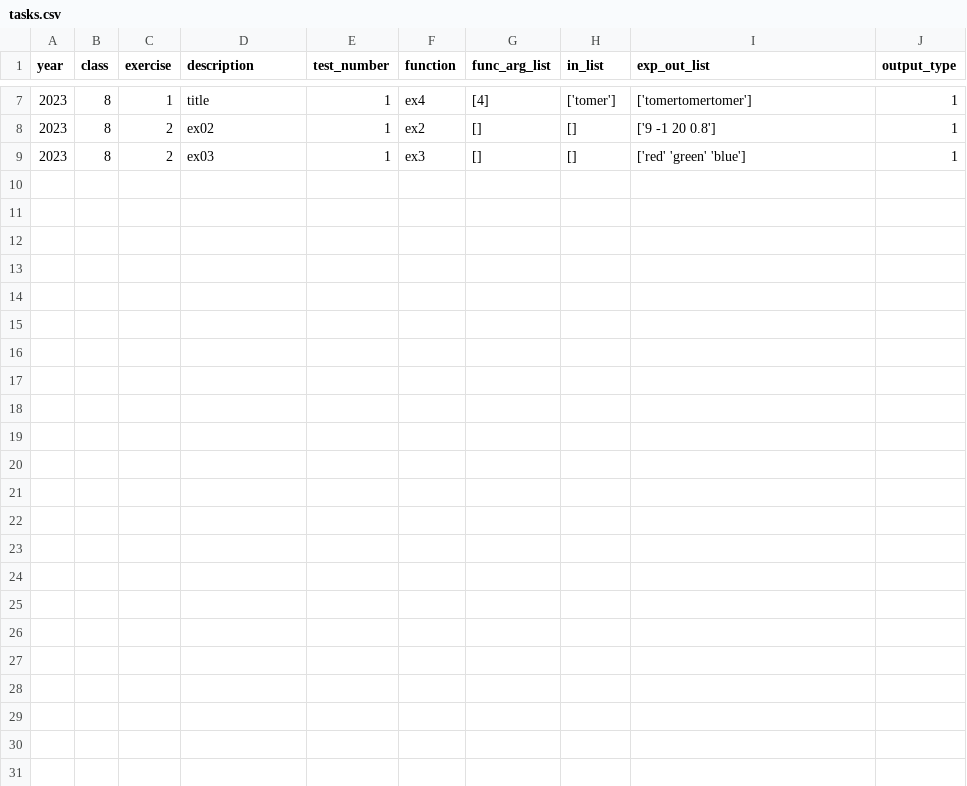
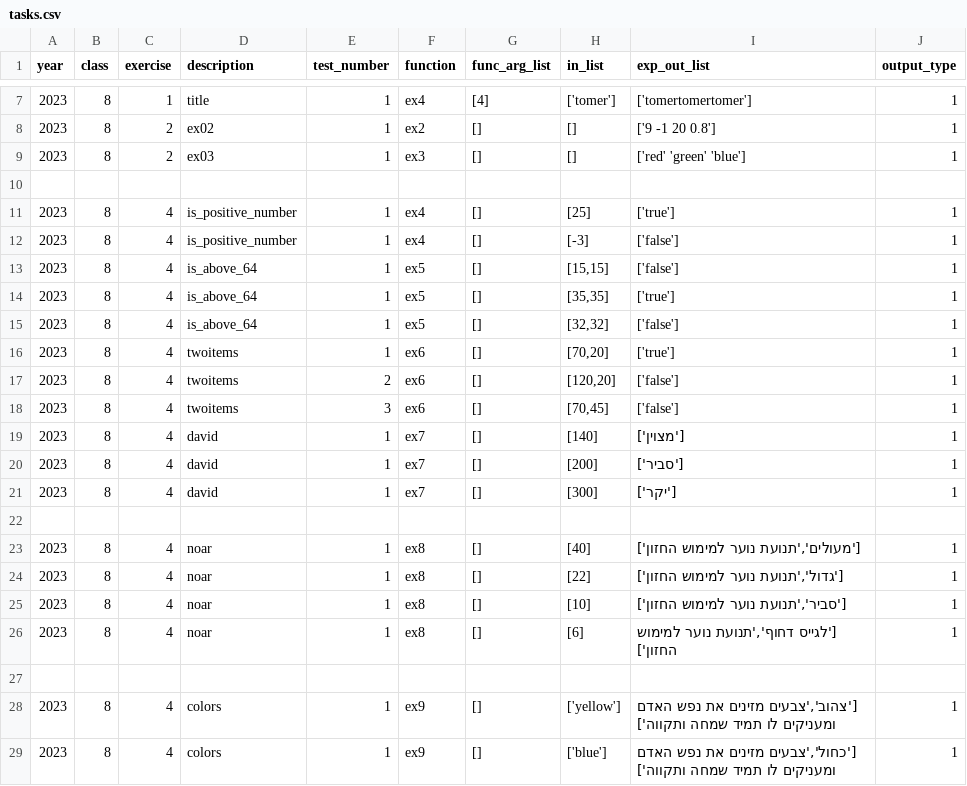
Before and after one commit to RabinSchool/auto_grading, a CSV file: tasks.csv, drawn as a sheet; only a part is shown, gaps mark what is left out; the diff names each change by its address in the sheet, - before the commit and + after, or states it on an @@ line.

Commit message:
Update tasks.csv

```diff
--- a/tasks.csv
+++ b/tasks.csv
+row 10: (empty)
+row 11: 2023 | 8 | 4 | is_positive_number | 1 | ex4 | [] | [25] | ['true'] | 1
+row 12: 2023 | 8 | 4 | is_positive_number | 1 | ex4 | [] | [-3] | ['false'] | 1
+row 13: 2023 | 8 | 4 | is_above_64 | 1 | ex5 | [] | [15,15] | ['false'] | 1
+row 14: 2023 | 8 | 4 | is_above_64 | 1 | ex5 | [] | [35,35] | ['true'] | 1
+row 15: 2023 | 8 | 4 | is_above_64 | 1 | ex5 | [] | [32,32] | ['false'] | 1
+row 16: 2023 | 8 | 4 | twoitems | 1 | ex6 | [] | [70,20] | ['true'] | 1
+row 17: 2023 | 8 | 4 | twoitems | 2 | ex6 | [] | [120,20] | ['false'] | 1
+row 18: 2023 | 8 | 4 | twoitems | 3 | ex6 | [] | [70,45] | ['false'] | 1
+row 19: 2023 | 8 | 4 | david | 1 | ex7 | [] | [140] | ['מצוין'] | 1
+row 20: 2023 | 8 | 4 | david | 1 | ex7 | [] | [200] | ['סביר'] | 1
+row 21: 2023 | 8 | 4 | david | 1 | ex7 | [] | [300] | ['יקר'] | 1
+row 22: (empty)
+row 23: 2023 | 8 | 4 | noar | 1 | ex8 | [] | [40] | ['מעולים','תנועת נוער למימוש החזון'] | 1
+row 24: 2023 | 8 | 4 | noar | 1 | ex8 | [] | [22] | ['גדול','תנועת נוער למימוש החזון'] | 1
+row 25: 2023 | 8 | 4 | noar | 1 | ex8 | [] | [10] | ['סביר','תנועת נוער למימוש החזון'] | 1
+row 26: 2023 | 8 | 4 | noar | 1 | ex8 | [] | [6] | ['לגייס דחוף','תנועת נוער למימוש החזון'] | 1
+row 27: (empty)
+row 28: 2023 | 8 | 4 | colors | 1 | ex9 | [] | ['yellow'] | ['צהוב','צבעים מזינים את נפש האדם ומעניקים לו תמיד שמחה ותקווה'] | 1
+row 29: 2023 | 8 | 4 | colors | 1 | ex9 | [] | ['blue'] | ['כחול','צבעים מזינים את נפש האדם ומעניקים לו תמיד שמחה ותקווה'] | 1
```
